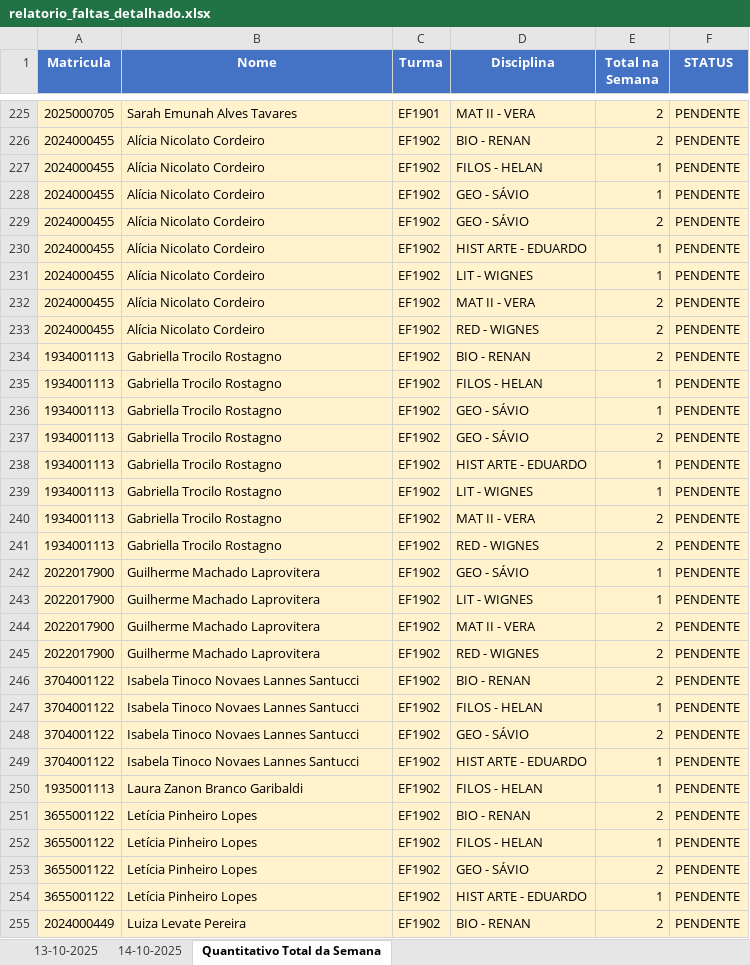
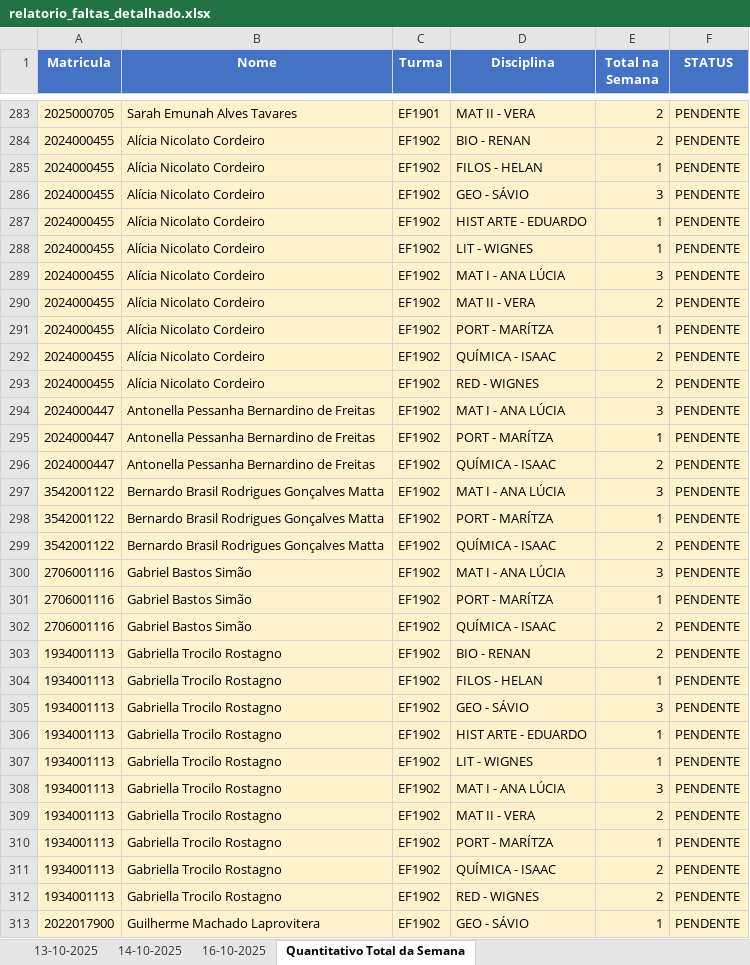
Before and after one commit to rcmnzs/frequencia, an Excel workbook: relatorios/relatorio_faltas_detalhado.xlsx, sheet Quantitativo Total da Semana, drawn as a sheet; only a part is shown, gaps mark what is left out; the shorter side is filled out with more unchanged rows; values as stored, in another font and other column widths than the file's, no borders; removed rows and columns are numbered as before the commit, all else as after; the diff covers the shown part only; the diff names each change by its address in the sheet, - before the commit and + after, or states it on an @@ line.

```diff
--- a/relatorios/relatorio_faltas_detalhado.xlsx (sheet Quantitativo Total da Semana)
+++ b/relatorios/relatorio_faltas_detalhado.xlsx (sheet Quantitativo Total da Semana)
+sheet tab: 16-10-2025
-E286 (Total na Semana): 1
+E286 (Total na Semana): 3
-row 229: 2024000455 | Alícia Nicolato Cordeiro | EF1902 | GEO - SÁVIO | 2 | PENDENTE
+row 289: 2024000455 | Alícia Nicolato Cordeiro | EF1902 | MAT I - ANA LÚCIA | 3 | PENDENTE
+row 291: 2024000455 | Alícia Nicolato Cordeiro | EF1902 | PORT - MARÍTZA | 1 | PENDENTE
+row 292: 2024000455 | Alícia Nicolato Cordeiro | EF1902 | QUÍMICA - ISAAC | 2 | PENDENTE
+row 294: 2024000447 | Antonella Pessanha Bernardino de Freitas | EF1902 | MAT I - ANA LÚCIA | 3 | PENDENTE
+row 295: 2024000447 | Antonella Pessanha Bernardino de Freitas | EF1902 | PORT - MARÍTZA | 1 | PENDENTE
+row 296: 2024000447 | Antonella Pessanha Bernardino de Freitas | EF1902 | QUÍMICA - ISAAC | 2 | PENDENTE
+row 297: 3542001122 | Bernardo Brasil Rodrigues Gonçalves Matta | EF1902 | MAT I - ANA LÚCIA | 3 | PENDENTE
+row 298: 3542001122 | Bernardo Brasil Rodrigues Gonçalves Matta | EF1902 | PORT - MARÍTZA | 1 | PENDENTE
+row 299: 3542001122 | Bernardo Brasil Rodrigues Gonçalves Matta | EF1902 | QUÍMICA - ISAAC | 2 | PENDENTE
+row 300: 2706001116 | Gabriel Bastos Simão | EF1902 | MAT I - ANA LÚCIA | 3 | PENDENTE
+row 301: 2706001116 | Gabriel Bastos Simão | EF1902 | PORT - MARÍTZA | 1 | PENDENTE
+row 302: 2706001116 | Gabriel Bastos Simão | EF1902 | QUÍMICA - ISAAC | 2 | PENDENTE
-E305 (Total na Semana): 1
+E305 (Total na Semana): 3
-row 237: 1934001113 | Gabriella Trocilo Rostagno | EF1902 | GEO - SÁVIO | 2 | PENDENTE
+row 308: 1934001113 | Gabriella Trocilo Rostagno | EF1902 | MAT I - ANA LÚCIA | 3 | PENDENTE
+row 310: 1934001113 | Gabriella Trocilo Rostagno | EF1902 | PORT - MARÍTZA | 1 | PENDENTE
+row 311: 1934001113 | Gabriella Trocilo Rostagno | EF1902 | QUÍMICA - ISAAC | 2 | PENDENTE
```
Also changed, not shown: 239 added rows, 13 removed rows and 31 edited cells elsewhere in this sheet.
